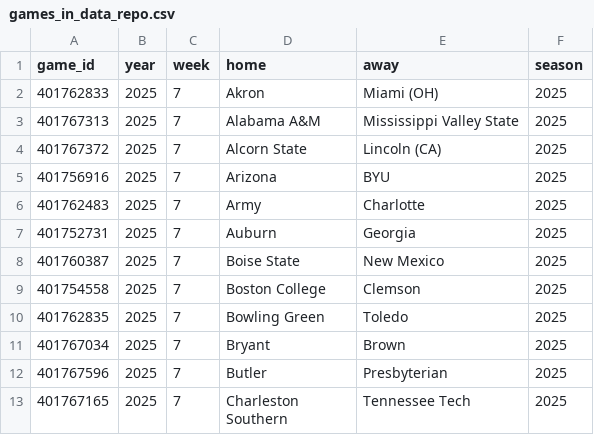
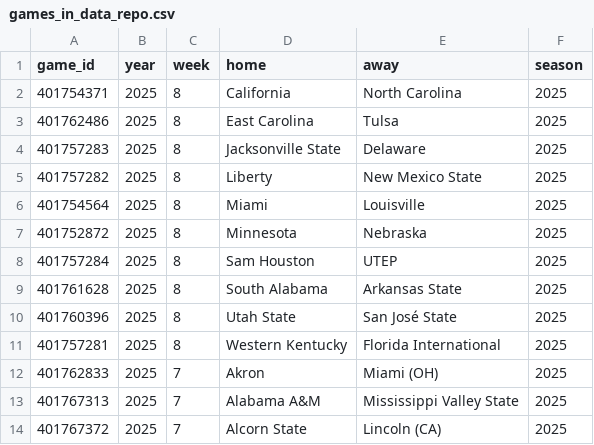
Before and after one commit to sportsdataverse/cfbfastR-data, a CSV file: data/games_in_data_repo.csv, drawn as a sheet; only a part is shown; the shorter side is filled out with more unchanged rows.

```diff
--- a/data/games_in_data_repo.csv
+++ b/data/games_in_data_repo.csv
@@ -1,2 +1,12 @@
 "game_id","year","week","home","away","season"
+401754371,2025,8,"California","North Carolina",2025
+401762486,2025,8,"East Carolina","Tulsa",2025
+401757283,2025,8,"Jacksonville State","Delaware",2025
+401757282,2025,8,"Liberty","New Mexico State",2025
+401754564,2025,8,"Miami","Louisville",2025
+401752872,2025,8,"Minnesota","Nebraska",2025
+401757284,2025,8,"Sam Houston","UTEP",2025
+401761628,2025,8,"South Alabama","Arkansas State",2025
+401760396,2025,8,"Utah State","San José State",2025
+401757281,2025,8,"Western Kentucky","Florida International",2025
 401762833,2025,7,"Akron","Miami (OH)",2025
```
Also changed, not shown: schedules/csv/cfb_schedules_2025.csv, 6 other files.
